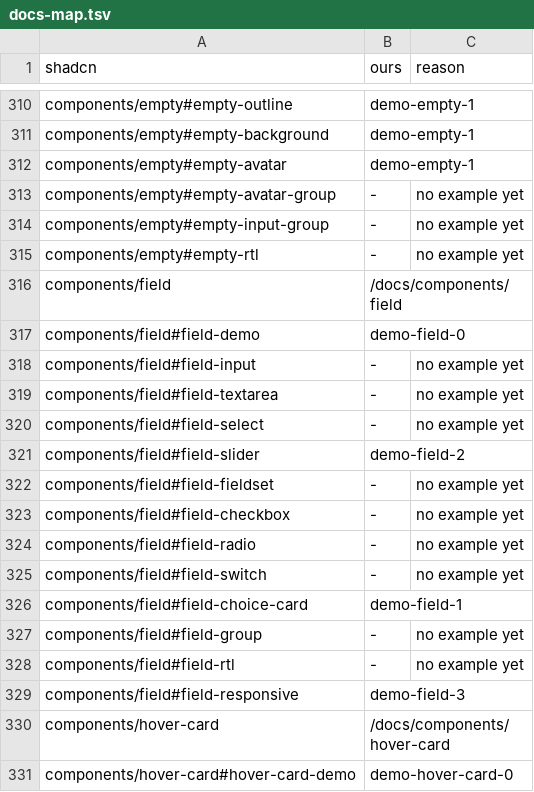
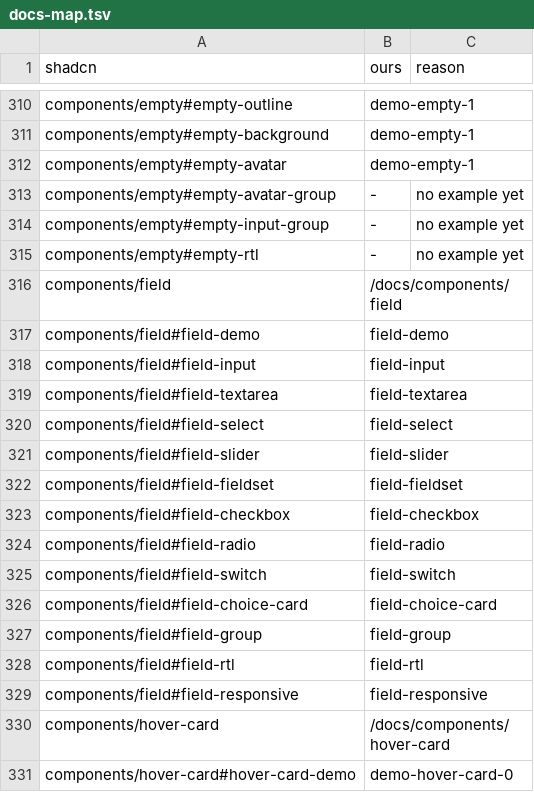
Before and after one commit to bl4ko/clanker-ui, a TSV file: tools/gen/docs-map.tsv, drawn as a sheet; only a part is shown, gaps mark what is left out.

```diff
--- a/tools/gen/docs-map.tsv
+++ b/tools/gen/docs-map.tsv
@@ -316,15 +316,15 @@ components/empty#empty-rtl	-	no example yet
 components/field	/docs/components/field
-components/field#field-demo	demo-field-0
-components/field#field-input	-	no example yet
-components/field#field-textarea	-	no example yet
-components/field#field-select	-	no example yet
-components/field#field-slider	demo-field-2
-components/field#field-fieldset	-	no example yet
-components/field#field-checkbox	-	no example yet
-components/field#field-radio	-	no example yet
-components/field#field-switch	-	no example yet
-components/field#field-choice-card	demo-field-1
-components/field#field-group	-	no example yet
-components/field#field-rtl	-	no example yet
-components/field#field-responsive	demo-field-3
+components/field#field-demo	field-demo
+components/field#field-input	field-input
+components/field#field-textarea	field-textarea
+components/field#field-select	field-select
+components/field#field-slider	field-slider
+components/field#field-fieldset	field-fieldset
+components/field#field-checkbox	field-checkbox
+components/field#field-radio	field-radio
+components/field#field-switch	field-switch
+components/field#field-choice-card	field-choice-card
+components/field#field-group	field-group
+components/field#field-rtl	field-rtl
+components/field#field-responsive	field-responsive
 components/hover-card	/docs/components/hover-card
```
Also changed, not shown: 16 other files.
